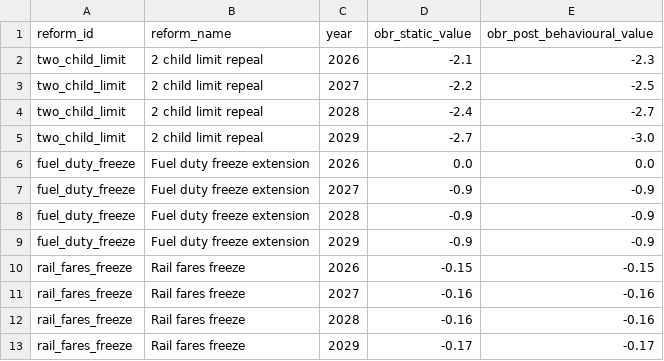
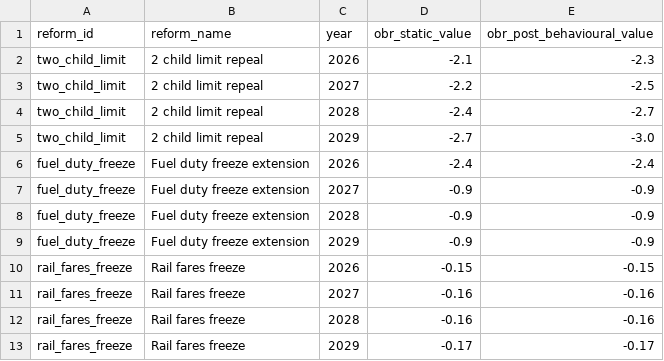
Before and after one commit to PolicyEngine/uk-autumn-budget-dashboard, a CSV file: data_inputs/obr_estimates.csv, drawn as a sheet; only a part is shown.

```diff
--- a/data_inputs/obr_estimates.csv
+++ b/data_inputs/obr_estimates.csv
@@ -5,3 +5,3 @@ two_child_limit,2 child limit repeal,2028,-2.4,-2.7
 two_child_limit,2 child limit repeal,2029,-2.7,-3.0
-fuel_duty_freeze,Fuel duty freeze extension,2026,0.0,0.0
+fuel_duty_freeze,Fuel duty freeze extension,2026,-2.4,-2.4
 fuel_duty_freeze,Fuel duty freeze extension,2027,-0.9,-0.9
```
Also changed, not shown: public/data/obr_comparison.csv, 1 other file.
